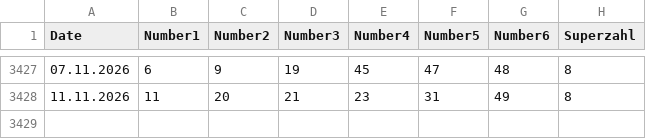
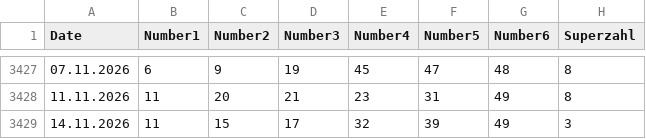
Before and after one commit to madoe21/german-lotto-statistics, a CSV file: data/lotto_draws.csv, drawn as a sheet; only a part is shown, gaps mark what is left out.

```diff
--- a/data/lotto_draws.csv
+++ b/data/lotto_draws.csv
@@ -3428 +3428,2 @@ Date,Number1,Number2,Number3,Number4,Number5,Number6,Superzahl
 11.11.2026,11,20,21,23,31,49,8
+14.11.2026,11,15,17,32,39,49,3
```
Also changed, not shown: data/lotto_most_frequent_numbers.csv, data/lotto_most_frequent_pairs.csv, 3 other files.
